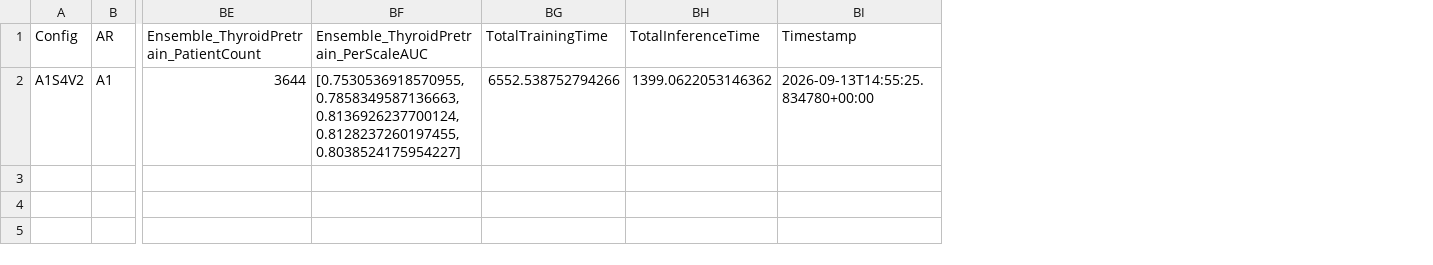
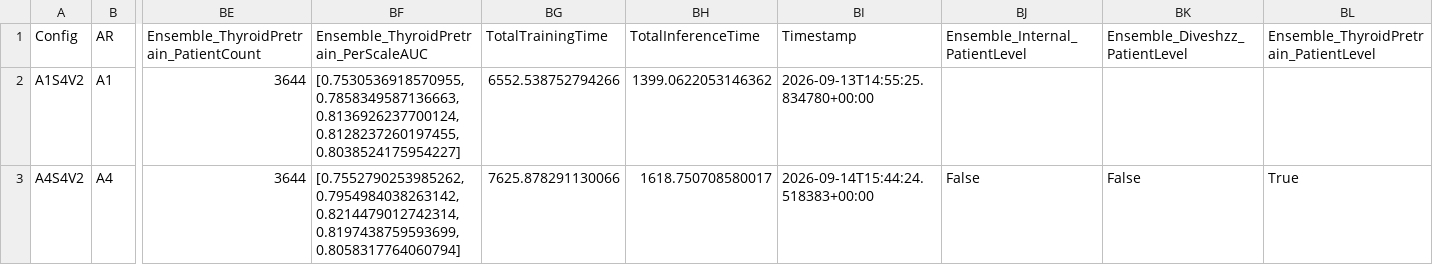
Before and after one commit to Svetlana2006/Thyroid-model, a CSV file: training_experiments/results/master_training_results.csv, drawn as a sheet; only a part is shown, gaps mark what is left out; rows hold the shown columns only; the diff names each change by its address in the sheet, - before the commit and + after, or states it on an @@ line.

```diff
--- a/training_experiments/results/master_training_results.csv
+++ b/training_experiments/results/master_training_results.csv
+column BJ (Ensemble_Internal_PatientLevel), empty
+column BK (Ensemble_Diveshzz_PatientLevel), empty
+column BL, row 1: Ensemble_ThyroidPretrain_PatientLevel
+row 3: A4S4V2 | A4 | 3644 | [0.7552790253985262, 0.7954984038263142, 0.8214479012742314, 0.8197438759593699, 0.8058317764060794] | 7625.878291130066 | 1618.750708580017 | 2026-09-14T15:44:24.518383+00:00 | False | False | True
```
Also changed, not shown: 5 other files.
